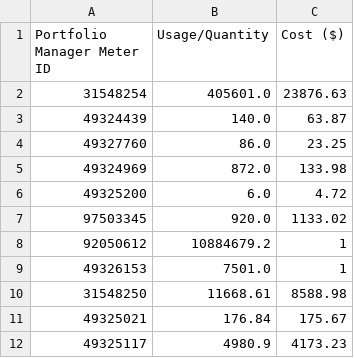
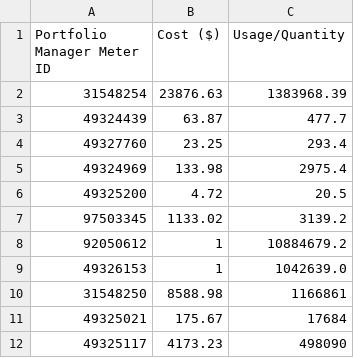
Before and after one commit to kellyp11/cab-project-02-01, a CSV file: DBMOD_Actual/ESC.csv, drawn as a sheet; only a part is shown; removed rows and columns are numbered as before the commit, all else as after; the diff names each change by its address in the sheet, - before the commit and + after, or states it on an @@ line.

```diff
--- a/DBMOD_Actual/ESC.csv
+++ b/DBMOD_Actual/ESC.csv
-column B (Usage/Quantity), rows 2-12: 405601.0 | 140.0 | 86.0 | 872.0 | 6.0 | 920.0 | 10884679.2 | 7501.0 | 11668.61 | 176.84 | 4980.9
+column C (Usage/Quantity), rows 2-12: 1383968.39 | 477.7 | 293.4 | 2975.4 | 20.5 | 3139.2 | 10884679.2 | 1042639.0 | 1166861 | 17684 | 498090
```
Also changed, not shown: DBMOD_Actual/ES.csv, 4 other files.
